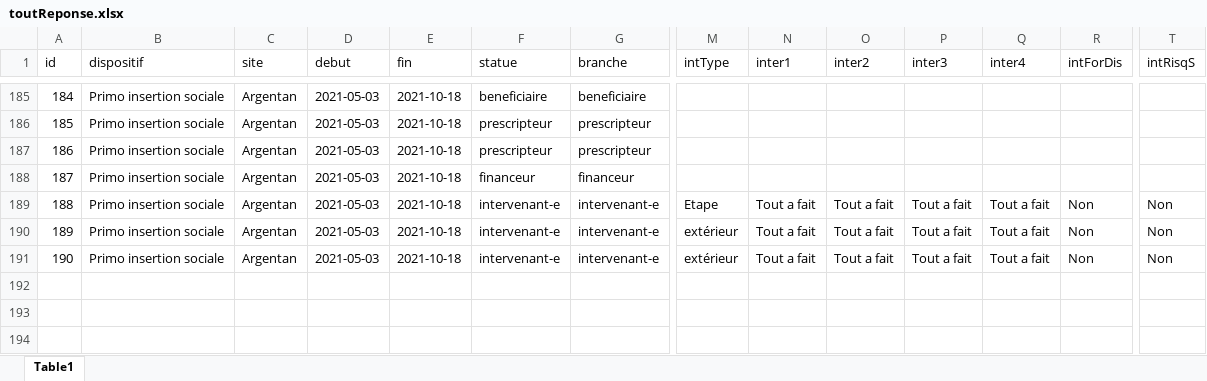
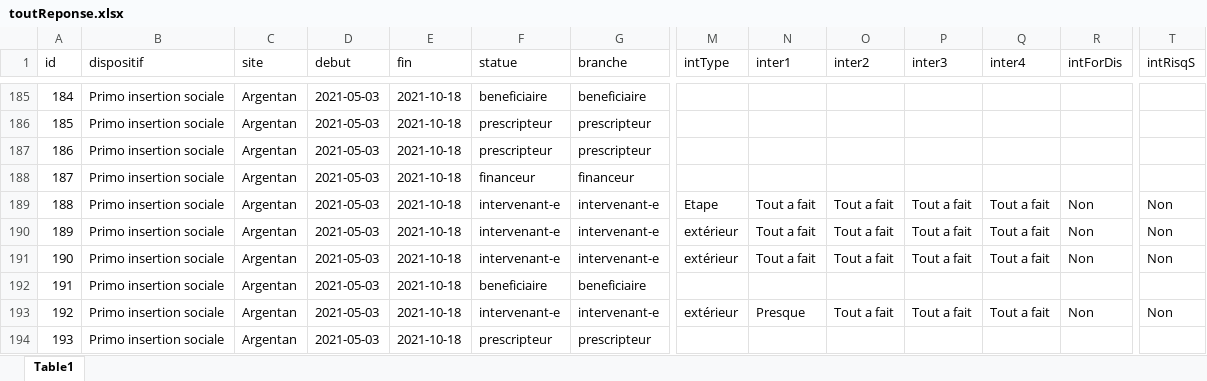
Before and after one commit to GurkanGitHub/Etape, an Excel workbook: toutReponse.xlsx, sheet Table1, drawn as a sheet; only a part is shown, gaps mark what is left out; values as stored, in another font and other column widths than the file's, no borders; rows hold the shown columns only; the diff names each change by its address in the sheet, - before the commit and + after, or states it on an @@ line.

```diff
--- a/toutReponse.xlsx (sheet Table1)
+++ b/toutReponse.xlsx (sheet Table1)
+row 192: 191 | Primo insertion sociale | Argentan | 2021-05-03 | 2021-10-18 | beneficiaire | beneficiaire
+row 193: 192 | Primo insertion sociale | Argentan | 2021-05-03 | 2021-10-18 | intervenant-e | intervenant-e | extérieur | Presque | Tout a fait | Tout a fait | Tout a fait | Non | Non
+row 194: 193 | Primo insertion sociale | Argentan | 2021-05-03 | 2021-10-18 | prescripteur | prescripteur
```
Also changed, not shown: 1 other file.
